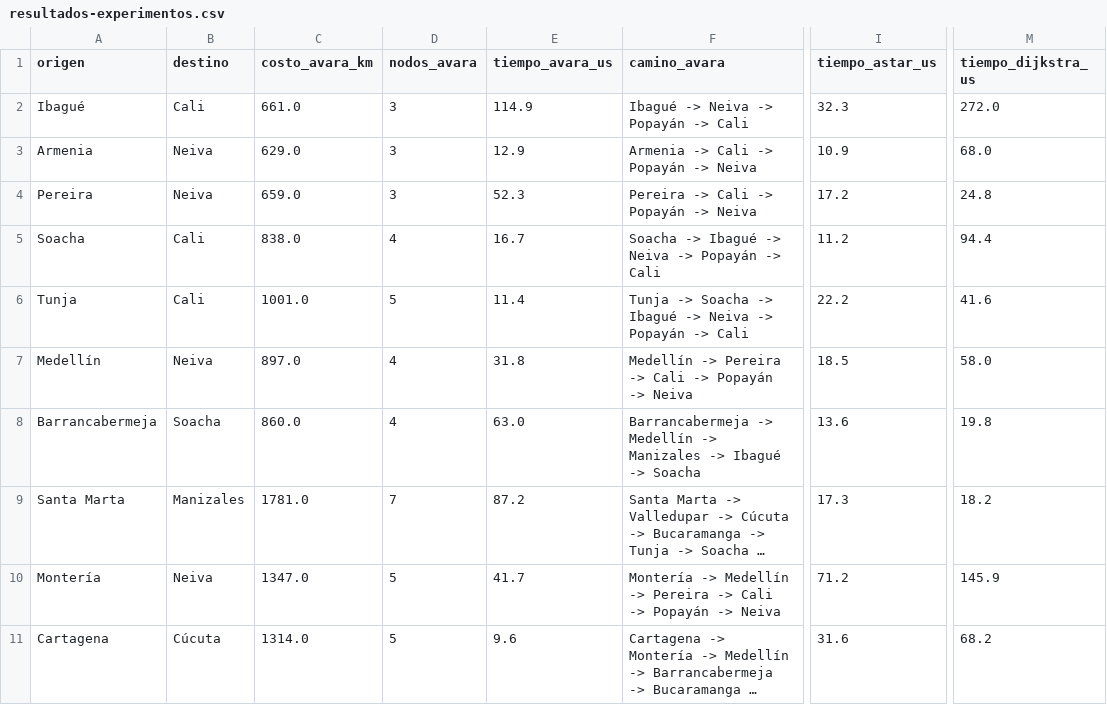
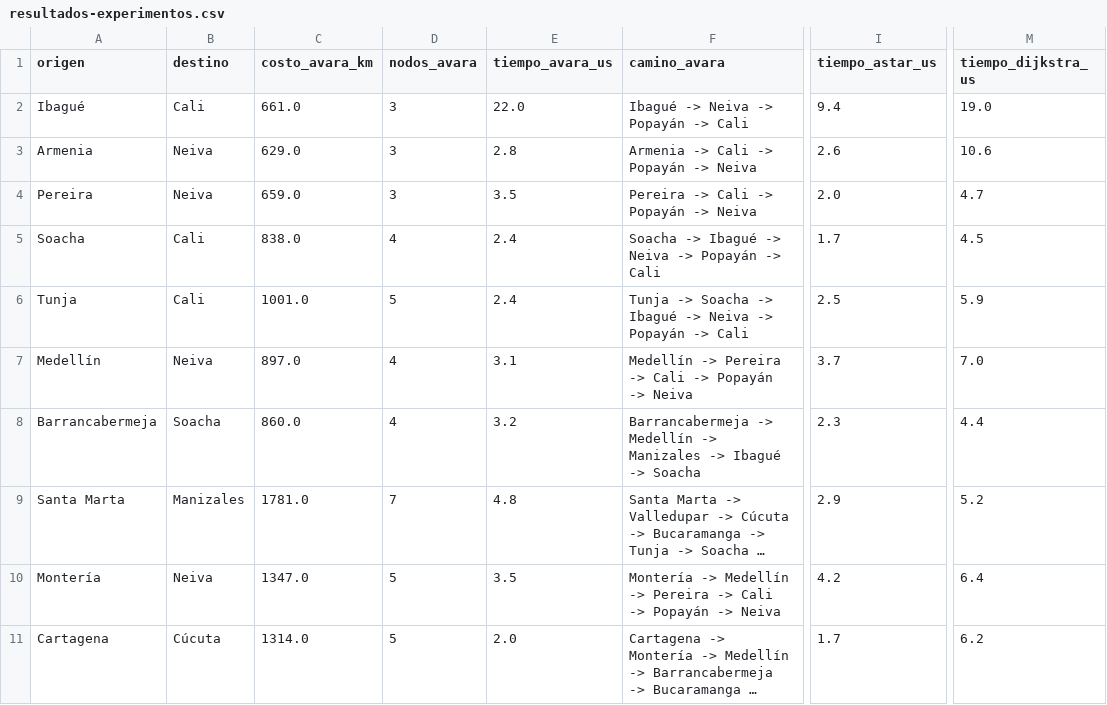
Before and after one commit to JuliGR05/Busqueda-municipios, a CSV file: docs/resultados-experimentos.csv, drawn as a sheet; only a part is shown, gaps mark what is left out; long unchanged cells end in …; the diff covers the shown part only; the diff names each change by its address in the sheet, - before the commit and + after, or states it on an @@ line.

Commit message:
Verifica experimentos #9 y regenera tablas

```diff
--- a/docs/resultados-experimentos.csv
+++ b/docs/resultados-experimentos.csv
-E2 (tiempo_avara_us): 114.9
+E2 (tiempo_avara_us): 22.0
-I2 (tiempo_astar_us): 32.3
+I2 (tiempo_astar_us): 9.4
-M2 (tiempo_dijkstra_us): 272.0
+M2 (tiempo_dijkstra_us): 19.0
-E3 (tiempo_avara_us): 12.9
+E3 (tiempo_avara_us): 2.8
-I3 (tiempo_astar_us): 10.9
+I3 (tiempo_astar_us): 2.6
-M3 (tiempo_dijkstra_us): 68.0
+M3 (tiempo_dijkstra_us): 10.6
-E4 (tiempo_avara_us): 52.3
+E4 (tiempo_avara_us): 3.5
-I4 (tiempo_astar_us): 17.2
+I4 (tiempo_astar_us): 2.0
-M4 (tiempo_dijkstra_us): 24.8
+M4 (tiempo_dijkstra_us): 4.7
-E5 (tiempo_avara_us): 16.7
+E5 (tiempo_avara_us): 2.4
-I5 (tiempo_astar_us): 11.2
+I5 (tiempo_astar_us): 1.7
-M5 (tiempo_dijkstra_us): 94.4
+M5 (tiempo_dijkstra_us): 4.5
-E6 (tiempo_avara_us): 11.4
+E6 (tiempo_avara_us): 2.4
-I6 (tiempo_astar_us): 22.2
+I6 (tiempo_astar_us): 2.5
-M6 (tiempo_dijkstra_us): 41.6
+M6 (tiempo_dijkstra_us): 5.9
-E7 (tiempo_avara_us): 31.8
+E7 (tiempo_avara_us): 3.1
-I7 (tiempo_astar_us): 18.5
+I7 (tiempo_astar_us): 3.7
-M7 (tiempo_dijkstra_us): 58.0
+M7 (tiempo_dijkstra_us): 7.0
-E8 (tiempo_avara_us): 63.0
+E8 (tiempo_avara_us): 3.2
-I8 (tiempo_astar_us): 13.6
+I8 (tiempo_astar_us): 2.3
-M8 (tiempo_dijkstra_us): 19.8
+M8 (tiempo_dijkstra_us): 4.4
-E9 (tiempo_avara_us): 87.2
+E9 (tiempo_avara_us): 4.8
-I9 (tiempo_astar_us): 17.3
+I9 (tiempo_astar_us): 2.9
-M9 (tiempo_dijkstra_us): 18.2
+M9 (tiempo_dijkstra_us): 5.2
-E10 (tiempo_avara_us): 41.7
+E10 (tiempo_avara_us): 3.5
-I10 (tiempo_astar_us): 71.2
+I10 (tiempo_astar_us): 4.2
-M10 (tiempo_dijkstra_us): 145.9
+M10 (tiempo_dijkstra_us): 6.4
-E11 (tiempo_avara_us): 9.6
+E11 (tiempo_avara_us): 2.0
-I11 (tiempo_astar_us): 31.6
+I11 (tiempo_astar_us): 1.7
-M11 (tiempo_dijkstra_us): 68.2
+M11 (tiempo_dijkstra_us): 6.2
```
Also changed, not shown: 24 edited cells elsewhere in this file, 1 other file.
